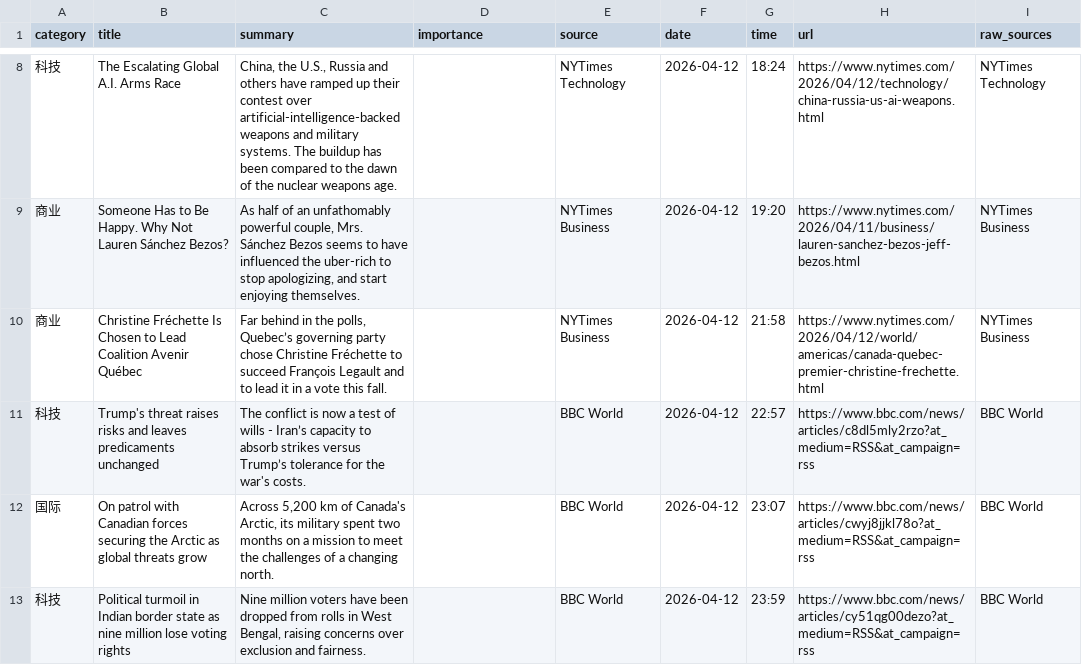
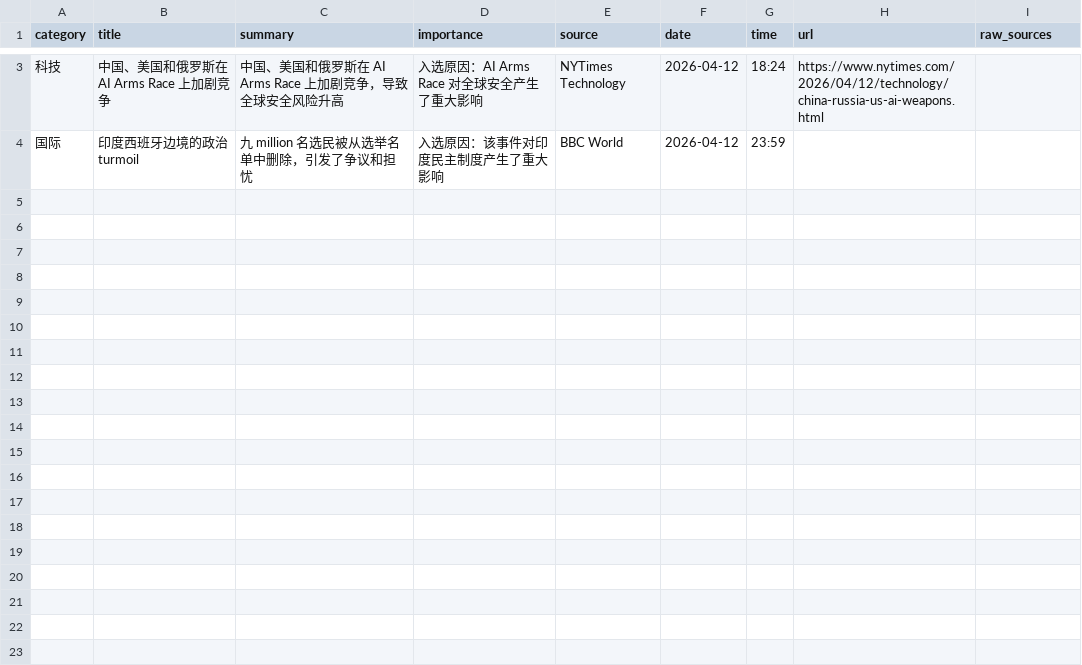
Before and after one commit to Aloysius8895/daily-news, a CSV file: data/cleaned/news_final_2026-04-12.csv, drawn as a sheet; only a part is shown, gaps mark what is left out; the diff covers the shown part only.

```diff
--- a/data/cleaned/news_final_2026-04-12.csv
+++ b/data/cleaned/news_final_2026-04-12.csv
@@ -8,6 +3,2 @@
-科技,The Escalating Global A.I. Arms Race,"China, the U.S., Russia and others have ramped up their contest over artificial-intelligence-backed weapons and military systems. The buildup has been compared to the dawn of the nuclear weapons age.",,NYTimes Technology,2026-04-12,18:24,https://www.nytimes.com/2026/04/12/technology/china-russia-us-ai-weapons.html,NYTimes Technology
-商业,Someone Has to Be Happy. Why Not Lauren Sánchez Bezos?,"As half of an unfathomably powerful couple, Mrs. Sánchez Bezos seems to have influenced the uber-rich to stop apologizing, and start enjoying themselves.",,NYTimes Business,2026-04-12,19:20,https://www.nytimes.com/2026/04/11/business/lauren-sanchez-bezos-jeff-bezos.html,NYTimes Business
-商业,Christine Fréchette Is Chosen to Lead Coalition Avenir Québec,"Far behind in the polls, Quebec’s governing party chose Christine Fréchette to succeed François Legault and to lead it in a vote this fall.",,NYTimes Business,2026-04-12,21:58,https://www.nytimes.com/2026/04/12/world/americas/canada-quebec-premier-christine-frechette.html,NYTimes Business
-科技,Trump's threat raises risks and leaves predicaments unchanged,The conflict is now a test of wills - Iran’s capacity to absorb strikes versus Trump’s tolerance for the war's costs.,,BBC World,2026-04-12,22:57,https://www.bbc.com/news/articles/c8dl5mly2rzo?at_medium=RSS&at_campaign=rss,BBC World
-国际,On patrol with Canadian forces securing the Arctic as global threats grow,"Across 5,200 km of Canada's Arctic, its military spent two months on a mission to meet the challenges of a changing north.",,BBC World,2026-04-12,23:07,https://www.bbc.com/news/articles/cwyj8jjkl78o?at_medium=RSS&at_campaign=rss,BBC World
-科技,Political turmoil in Indian border state as nine million lose voting rights,"Nine million voters have been dropped from rolls in West Bengal, raising concerns over exclusion and fairness.",,BBC World,2026-04-12,23:59,https://www.bbc.com/news/articles/cy51qg00dezo?at_medium=RSS&at_campaign=rss,BBC World
+科技,中国、美国和俄罗斯在 AI Arms Race 上加剧竞争,中国、美国和俄罗斯在 AI Arms Race 上加剧竞争，导致全球安全风险升高,入选原因：AI Arms Race 对全球安全产生了重大影响,NYTimes Technology,2026-04-12,18:24,https://www.nytimes.com/2026/04/12/technology/china-russia-us-ai-weapons.html,
+国际,印度西班牙边境的政治turmoil,九 million 名选民被从选举名单中删除，引发了争议和担忧,入选原因：该事件对印度民主制度产生了重大影响,BBC World,2026-04-12,23:59,,
```
Also changed, not shown: 1 added row and 6 removed rows elsewhere in this file, 17 other files.
